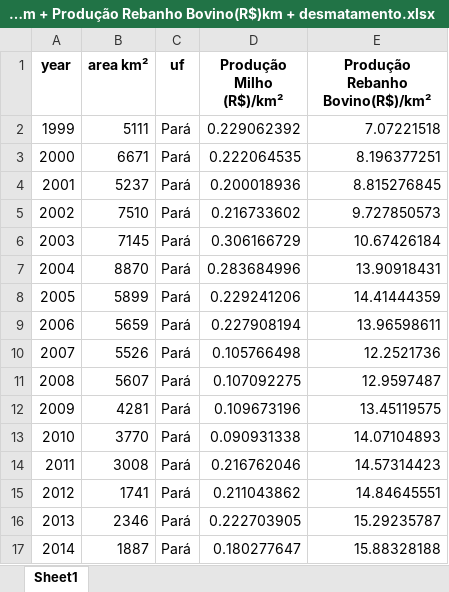
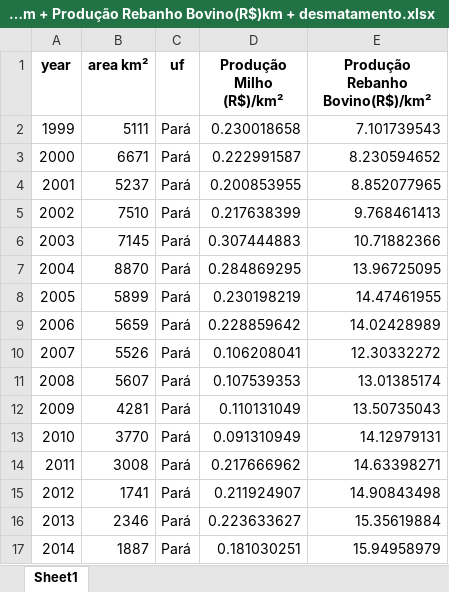
Before and after one commit to LABSensing/LabSesing-case-study, an Excel workbook: Impacto Econômico do Milho, Soja e Pecuária no Desmatamento no Pará/Produção de Milho(R$)km + Produção Rebanho Bovino(R$)km + desmatamento.xlsx, sheet Sheet1, drawn as a sheet; only a part is shown; values as stored, in another font and other column widths than the file's, no borders; the diff covers the shown part only; the diff names each change by its address in the sheet, - before the commit and + after, or states it on an @@ line.

```diff
--- a/Impacto Econômico do Milho, Soja e Pecuária no Desmatamento no Pará/Produção de Milho(R$)km + Produção Rebanho Bovino(R$)km + desmatamento.xlsx (sheet Sheet1)
+++ b/Impacto Econômico do Milho, Soja e Pecuária no Desmatamento no Pará/Produção de Milho(R$)km + Produção Rebanho Bovino(R$)km + desmatamento.xlsx (sheet Sheet1)
-D2 (Produção Milho (R$)/km²): 0.229062392
+D2 (Produção Milho (R$)/km²): 0.230018658
-E2 (Produção Rebanho Bovino(R$)/km²): 7.07221518
+E2 (Produção Rebanho Bovino(R$)/km²): 7.101739543
-D3 (Produção Milho (R$)/km²): 0.222064535
+D3 (Produção Milho (R$)/km²): 0.222991587
-E3 (Produção Rebanho Bovino(R$)/km²): 8.196377251
+E3 (Produção Rebanho Bovino(R$)/km²): 8.230594652
-D4 (Produção Milho (R$)/km²): 0.200018936
+D4 (Produção Milho (R$)/km²): 0.200853955
-E4 (Produção Rebanho Bovino(R$)/km²): 8.815276845
+E4 (Produção Rebanho Bovino(R$)/km²): 8.852077965
-D5 (Produção Milho (R$)/km²): 0.216733602
+D5 (Produção Milho (R$)/km²): 0.217638399
-E5 (Produção Rebanho Bovino(R$)/km²): 9.727850573
+E5 (Produção Rebanho Bovino(R$)/km²): 9.768461413
-D6 (Produção Milho (R$)/km²): 0.306166729
+D6 (Produção Milho (R$)/km²): 0.307444883
-E6 (Produção Rebanho Bovino(R$)/km²): 10.67426184
+E6 (Produção Rebanho Bovino(R$)/km²): 10.71882366
-D7 (Produção Milho (R$)/km²): 0.283684996
+D7 (Produção Milho (R$)/km²): 0.284869295
-E7 (Produção Rebanho Bovino(R$)/km²): 13.90918431
+E7 (Produção Rebanho Bovino(R$)/km²): 13.96725095
-D8 (Produção Milho (R$)/km²): 0.229241206
+D8 (Produção Milho (R$)/km²): 0.230198219
-E8 (Produção Rebanho Bovino(R$)/km²): 14.41444359
+E8 (Produção Rebanho Bovino(R$)/km²): 14.47461955
-D9 (Produção Milho (R$)/km²): 0.227908194
+D9 (Produção Milho (R$)/km²): 0.228859642
-E9 (Produção Rebanho Bovino(R$)/km²): 13.96598611
+E9 (Produção Rebanho Bovino(R$)/km²): 14.02428989
-D10 (Produção Milho (R$)/km²): 0.105766498
+D10 (Produção Milho (R$)/km²): 0.106208041
-E10 (Produção Rebanho Bovino(R$)/km²): 12.2521736
+E10 (Produção Rebanho Bovino(R$)/km²): 12.30332272
-D11 (Produção Milho (R$)/km²): 0.107092275
+D11 (Produção Milho (R$)/km²): 0.107539353
-E11 (Produção Rebanho Bovino(R$)/km²): 12.9597487
+E11 (Produção Rebanho Bovino(R$)/km²): 13.01385174
-D12 (Produção Milho (R$)/km²): 0.109673196
+D12 (Produção Milho (R$)/km²): 0.110131049
-E12 (Produção Rebanho Bovino(R$)/km²): 13.45119575
+E12 (Produção Rebanho Bovino(R$)/km²): 13.50735043
-D13 (Produção Milho (R$)/km²): 0.090931338
+D13 (Produção Milho (R$)/km²): 0.091310949
-E13 (Produção Rebanho Bovino(R$)/km²): 14.07104893
+E13 (Produção Rebanho Bovino(R$)/km²): 14.12979131
-D14 (Produção Milho (R$)/km²): 0.216762046
+D14 (Produção Milho (R$)/km²): 0.217666962
-E14 (Produção Rebanho Bovino(R$)/km²): 14.57314423
+E14 (Produção Rebanho Bovino(R$)/km²): 14.63398271
-D15 (Produção Milho (R$)/km²): 0.211043862
+D15 (Produção Milho (R$)/km²): 0.211924907
-E15 (Produção Rebanho Bovino(R$)/km²): 14.84645551
+E15 (Produção Rebanho Bovino(R$)/km²): 14.90843498
-D16 (Produção Milho (R$)/km²): 0.222703905
+D16 (Produção Milho (R$)/km²): 0.223633627
-E16 (Produção Rebanho Bovino(R$)/km²): 15.29235787
+E16 (Produção Rebanho Bovino(R$)/km²): 15.35619884
-D17 (Produção Milho (R$)/km²): 0.180277647
+D17 (Produção Milho (R$)/km²): 0.181030251
-E17 (Produção Rebanho Bovino(R$)/km²): 15.88328188
+E17 (Produção Rebanho Bovino(R$)/km²): 15.94958979
```
Also changed, not shown: 12 edited cells elsewhere in this sheet, Impacto Econômico do Milho, Soja e Pecuária no Desmatamento no Pará/Produção de Milho(R$)-km + desmatamento(Pará).xlsx, Impacto Econômico do Milho, Soja e Pecuária no Desmatamento no Pará/Produção de Milho(R$)km + Produção Rebanho Bovino(R$)km + Produção de Soja(R$) + desmatamento.xlsx, 2 other files.
